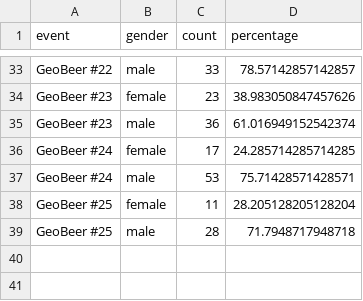
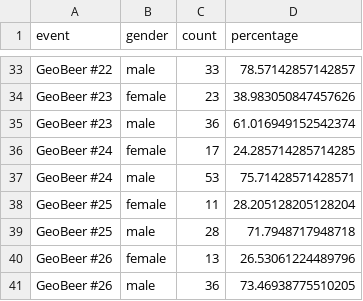
Before and after one commit to GeoBeer/geobeer-analytics, a CSV file: Results/geobeer-audience-gender-stats.csv, drawn as a sheet; only a part is shown, gaps mark what is left out; the diff names each change by its address in the sheet, - before the commit and + after, or states it on an @@ line.

Commit message:
Add GeoBeer #26 data to registration analysis

```diff
--- a/Results/geobeer-audience-gender-stats.csv
+++ b/Results/geobeer-audience-gender-stats.csv
+row 40: GeoBeer #26 | female | 13 | 26.53061224489796
+row 41: GeoBeer #26 | male | 36 | 73.46938775510205
```
Also changed, not shown: Results/tito-gender-stats.csv, 1 other file.
